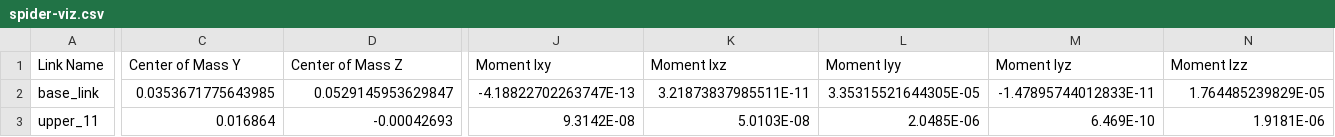
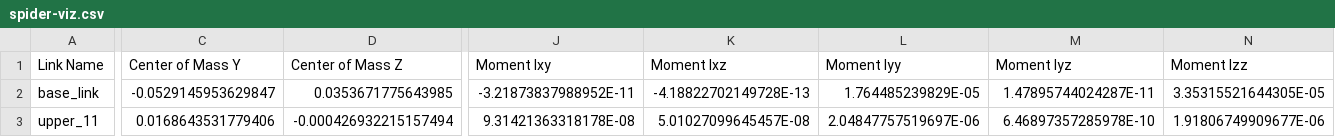
Before and after one commit to naichenzhao/SLICE-Spider, a CSV file: URDF_Files/spider-viz/urdf/spider-viz.csv, drawn as a sheet; only a part is shown, gaps mark what is left out; the diff covers the shown part only; the diff names each change by its address in the sheet, - before the commit and + after, or states it on an @@ line.

Commit message:
updated URDF files again, hopefully for the last time

```diff
--- a/URDF_Files/spider-viz/urdf/spider-viz.csv
+++ b/URDF_Files/spider-viz/urdf/spider-viz.csv
-C2 (Center of Mass Y): 0.0353671775643985
+C2 (Center of Mass Y): -0.0529145953629847
-D2 (Center of Mass Z): 0.0529145953629847
+D2 (Center of Mass Z): 0.0353671775643985
-J2 (Moment Ixy): -4.18822702263747E-13
+J2 (Moment Ixy): -3.21873837988952E-11
-K2 (Moment Ixz): 3.21873837985511E-11
+K2 (Moment Ixz): -4.18822702149728E-13
-L2 (Moment Iyy): 3.35315521644305E-05
+L2 (Moment Iyy): 1.764485239829E-05
-M2 (Moment Iyz): -1.47895744012833E-11
+M2 (Moment Iyz): 1.47895744024287E-11
-N2 (Moment Izz): 1.764485239829E-05
+N2 (Moment Izz): 3.35315521644305E-05
-C3 (Center of Mass Y): 0.016864
+C3 (Center of Mass Y): 0.0168643531779406
-D3 (Center of Mass Z): -0.00042693
+D3 (Center of Mass Z): -0.000426932215157494
-J3 (Moment Ixy): 9.3142E-08
+J3 (Moment Ixy): 9.31421363318178E-08
-K3 (Moment Ixz): 5.0103E-08
+K3 (Moment Ixz): 5.01027099645457E-08
-L3 (Moment Iyy): 2.0485E-06
+L3 (Moment Iyy): 2.04847757519697E-06
-M3 (Moment Iyz): 6.469E-10
+M3 (Moment Iyz): 6.46897357285978E-10
-N3 (Moment Izz): 1.9181E-06
+N3 (Moment Izz): 1.91806749909677E-06
```
Also changed, not shown: 109 edited cells elsewhere in this file, 10 other files.
